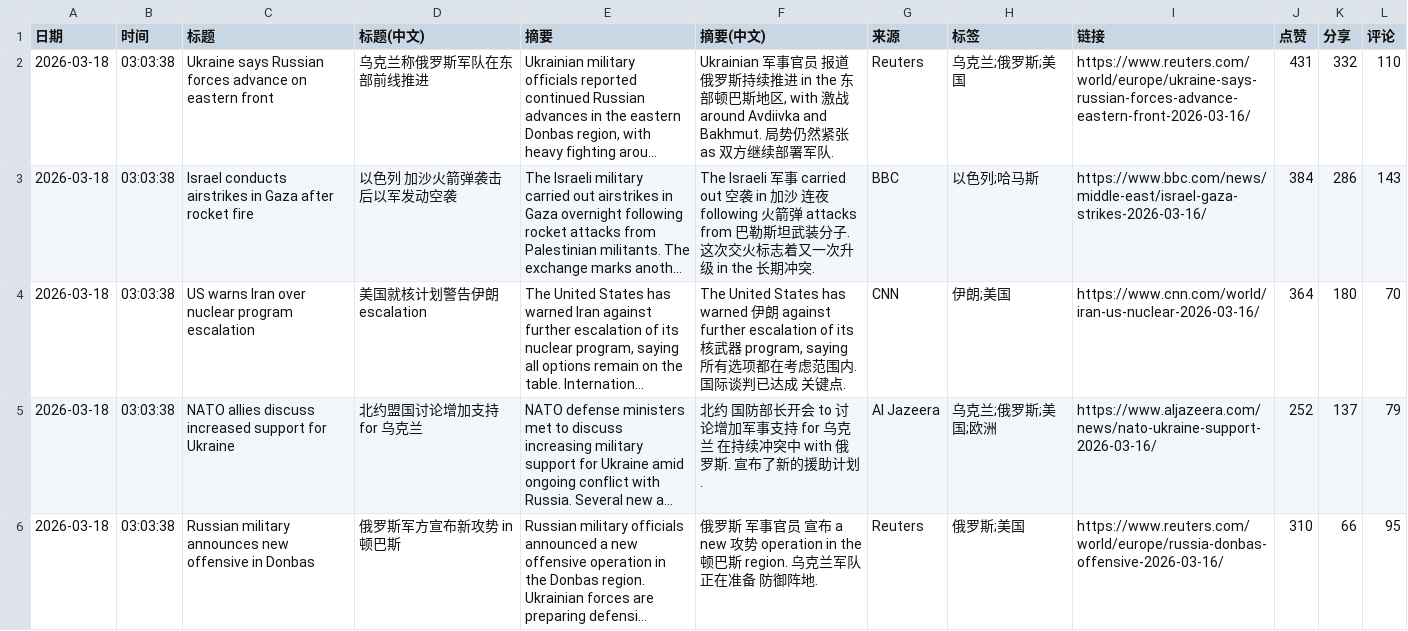
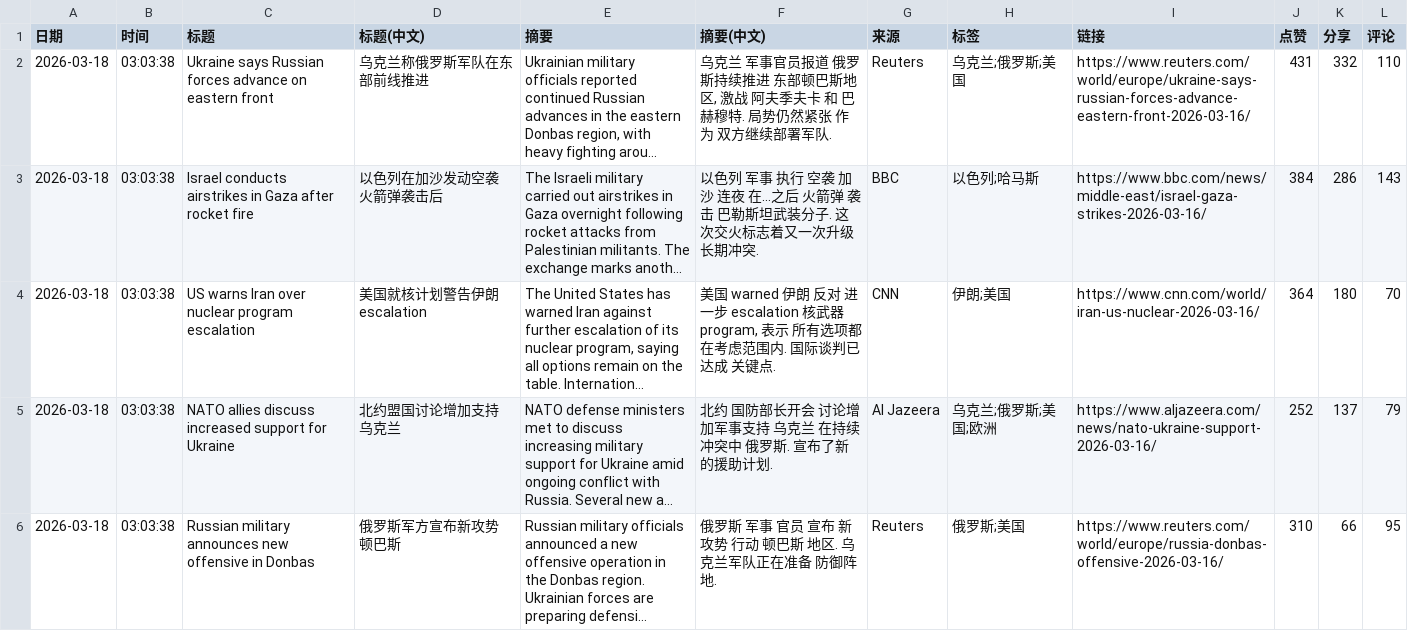
Before and after one commit to stylemonster/battle-news, a CSV file: reports/battle_news_2026-03-18.csv, drawn as a sheet; long unchanged cells end in …; the diff names each change by its address in the sheet, - before the commit and + after, or states it on an @@ line.

```diff
--- a/reports/battle_news_2026-03-18.csv
+++ b/reports/battle_news_2026-03-18.csv
-F2 (摘要(中文)): Ukrainian 军事官员 报道 俄罗斯持续推进 in the 东部顿巴斯地区, with 激战 around Avdiivka and Bakhmut. 局势仍然紧张 as 双方继续…
+F2 (摘要(中文)): 乌克兰 军事官员报道 俄罗斯持续推进 东部顿巴斯地区, 激战 阿夫季夫卡 和 巴赫穆特. 局势仍然紧张 作为 双方继续…
-D3 (标题(中文)): 以色列 加沙火箭弹袭击后以军发动空袭
+D3 (标题(中文)): 以色列在加沙发动空袭 火箭弹袭击后
-F3 (摘要(中文)): The Israeli 军事 carried out 空袭 in 加沙 连夜 following 火箭弹 attacks from 巴勒斯坦武装分子. 这次交火标志着又一次升级 in the 长期冲突…
+F3 (摘要(中文)): 以色列 军事 执行 空袭 加沙 连夜 在...之后 火箭弹 袭击 巴勒斯坦武装分子. 这次交火标志着又一次升级 长期冲突…
-F4 (摘要(中文)): The United States has warned 伊朗 against further escalation of its 核武器 program, saying 所有…
+F4 (摘要(中文)): 美国 warned 伊朗 反对 进一步 escalation 核武器 program, 表示 所有…
-D5 (标题(中文)): 北约盟国讨论增加支持 for 乌克兰
+D5 (标题(中文)): 北约盟国讨论增加支持 乌克兰
-F5 (摘要(中文)): …长开会 to 讨论增加军事支持 for 乌克兰 在持续冲突中 with 俄罗斯.…
+F5 (摘要(中文)): …长开会 讨论增加军事支持 乌克兰 在持续冲突中 俄罗斯.…
-D6 (标题(中文)): 俄罗斯军方宣布新攻势 in 顿巴斯
+D6 (标题(中文)): 俄罗斯军方宣布新攻势 顿巴斯
-F6 (摘要(中文)): …斯 军事官员 宣布 a new 攻势 operation in the 顿巴斯 region. 乌克兰军…
+F6 (摘要(中文)): …斯 军事 官员 宣布 新 攻势 行动 顿巴斯 地区. 乌克兰军…
```
Also changed, not shown: 7 other files.
